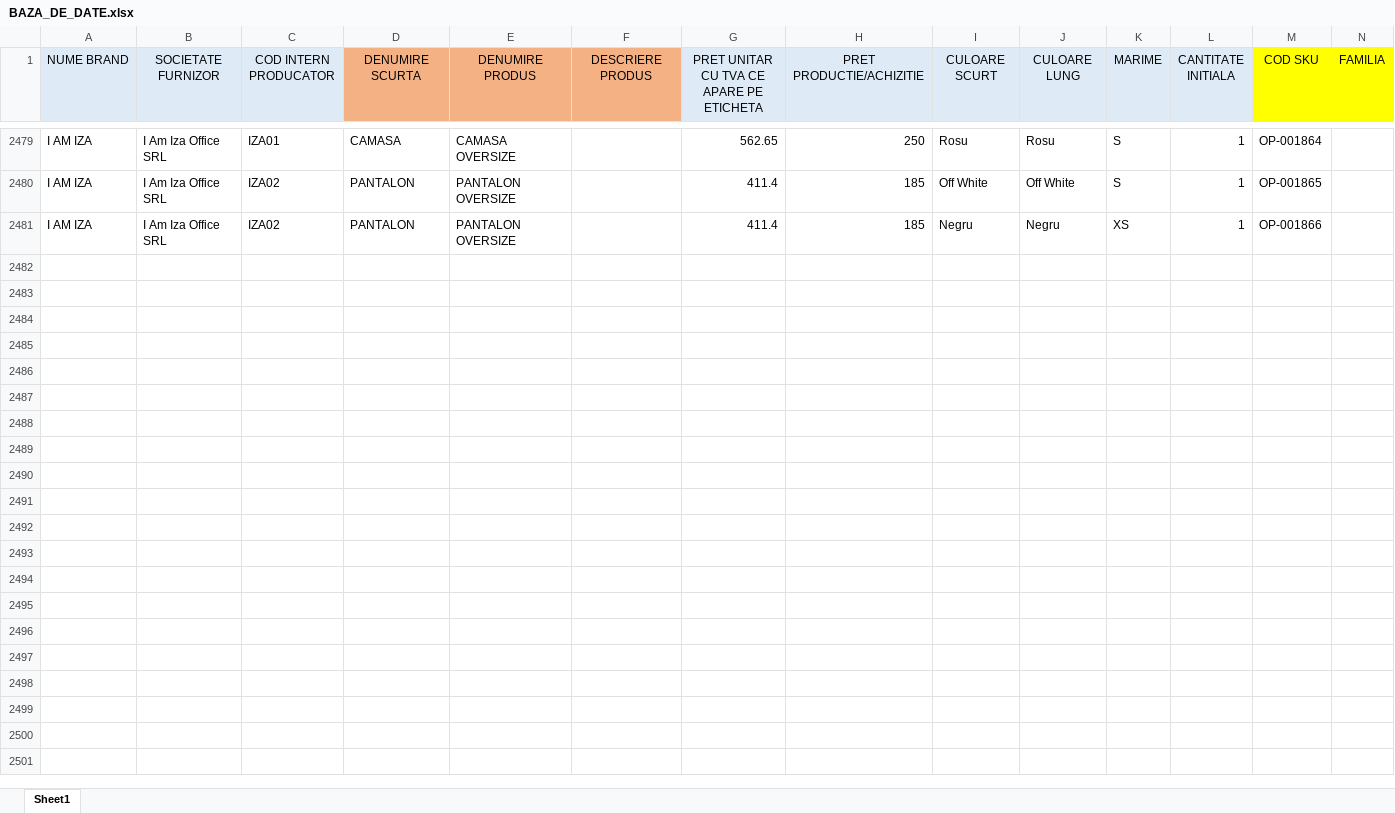
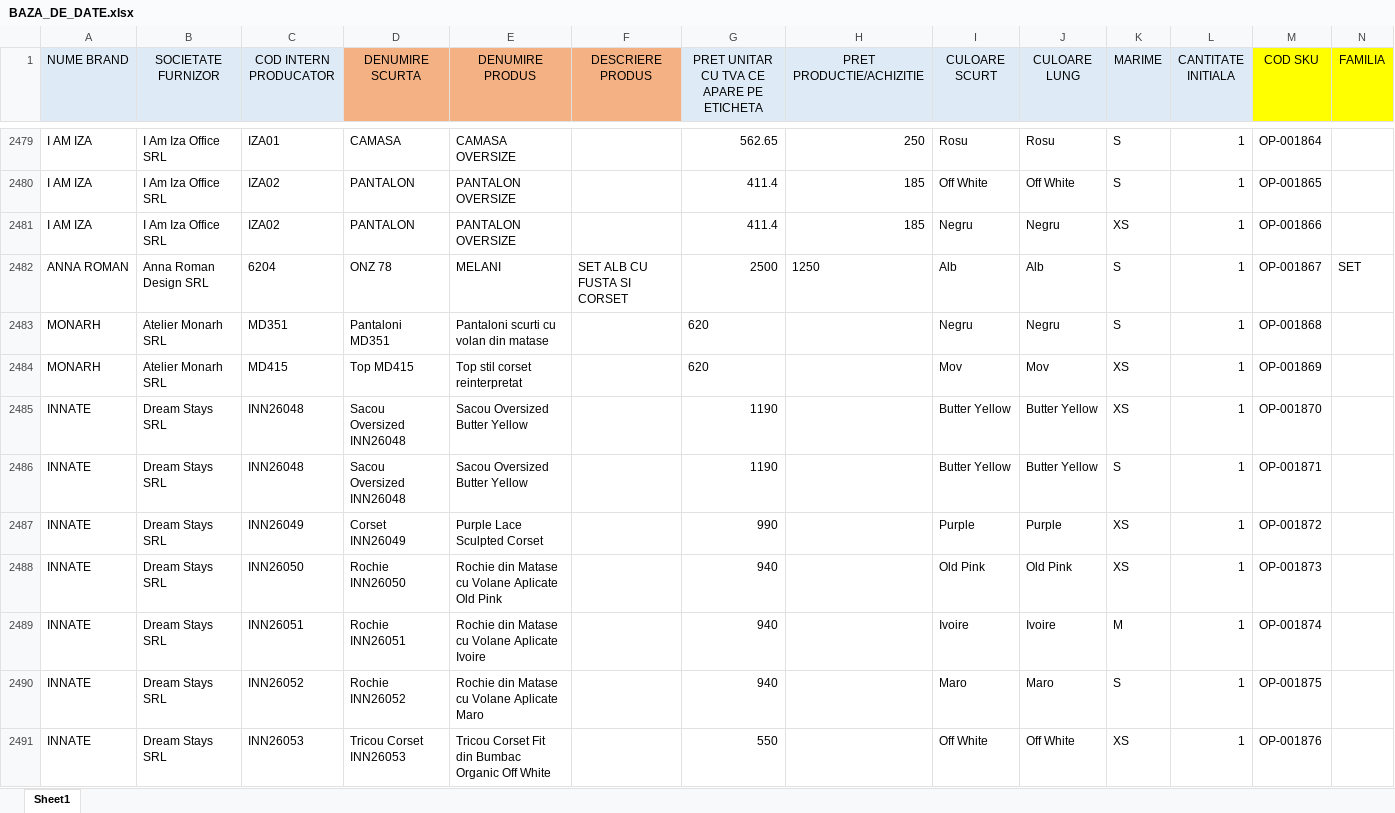
Before and after one commit to metameridiansrl-eng/smartbill-stoc, an Excel workbook: source-data/BAZA_DE_DATE.xlsx, sheet Sheet1, drawn as a sheet; only a part is shown, gaps mark what is left out; values as stored, in another font and other column widths than the file's, no borders; rows hold the shown columns only; the diff covers the shown part only; the diff names each change by its address in the sheet, - before the commit and + after, or states it on an @@ line.

Commit message:
Add files via upload

```diff
--- a/source-data/BAZA_DE_DATE.xlsx (sheet Sheet1)
+++ b/source-data/BAZA_DE_DATE.xlsx (sheet Sheet1)
+row 2482: ANNA ROMAN | Anna Roman Design SRL | 6204 | ONZ 78 | MELANI | SET ALB CU FUSTA SI CORSET | 2500 | 1250 | Alb | Alb | S | 1 | OP-001867 | SET
+row 2483: MONARH | Atelier Monarh SRL | MD351 | Pantaloni MD351 | Pantaloni scurti cu volan din matase |  | 620 |  | Negru | Negru | S | 1 | OP-001868
+row 2484: MONARH | Atelier Monarh SRL | MD415 | Top MD415 | Top stil corset reinterpretat |  | 620 |  | Mov | Mov | XS | 1 | OP-001869
+row 2485: INNATE | Dream Stays SRL | INN26048 | Sacou Oversized INN26048 | Sacou Oversized Butter Yellow |  | 1190 |  | Butter Yellow | Butter Yellow | XS | 1 | OP-001870
+row 2486: INNATE | Dream Stays SRL | INN26048 | Sacou Oversized INN26048 | Sacou Oversized Butter Yellow |  | 1190 |  | Butter Yellow | Butter Yellow | S | 1 | OP-001871
+row 2487: INNATE | Dream Stays SRL | INN26049 | Corset INN26049 | Purple Lace Sculpted Corset |  | 990 |  | Purple | Purple | XS | 1 | OP-001872
+row 2488: INNATE | Dream Stays SRL | INN26050 | Rochie INN26050 | Rochie din Matase cu Volane Aplicate Old Pink |  | 940 |  | Old Pink | Old Pink | XS | 1 | OP-001873
+row 2489: INNATE | Dream Stays SRL | INN26051 | Rochie INN26051 | Rochie din Matase cu Volane Aplicate Ivoire |  | 940 |  | Ivoire | Ivoire | M | 1 | OP-001874
+row 2490: INNATE | Dream Stays SRL | INN26052 | Rochie INN26052 | Rochie din Matase cu Volane Aplicate Maro |  | 940 |  | Maro | Maro | S | 1 | OP-001875
+row 2491: INNATE | Dream Stays SRL | INN26053 | Tricou Corset INN26053 | Tricou Corset Fit din Bumbac Organic Off White |  | 550 |  | Off White | Off White | XS | 1 | OP-001876
```
Also changed, not shown: 79 added rows and 101 edited cells elsewhere in this sheet.
